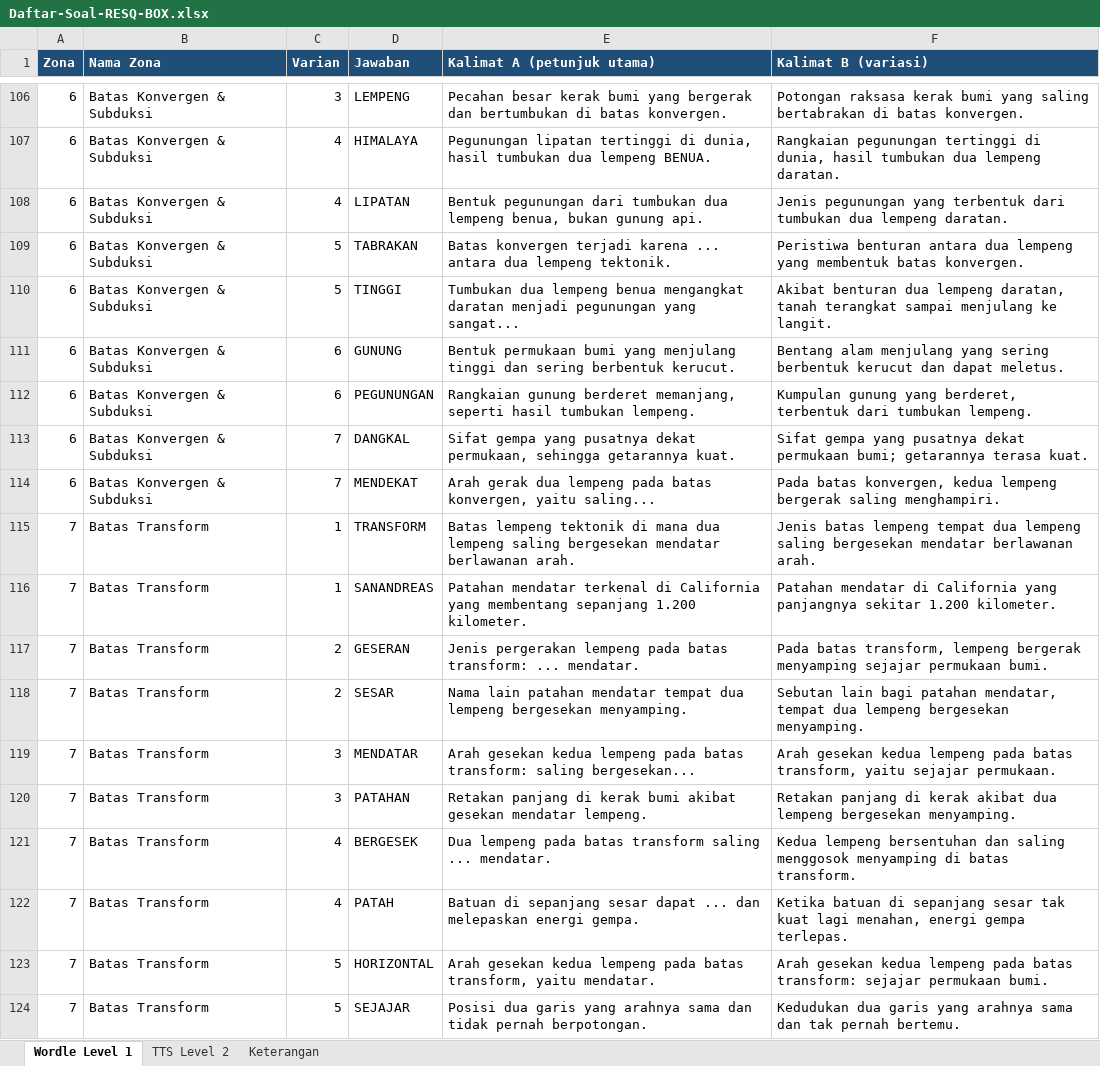
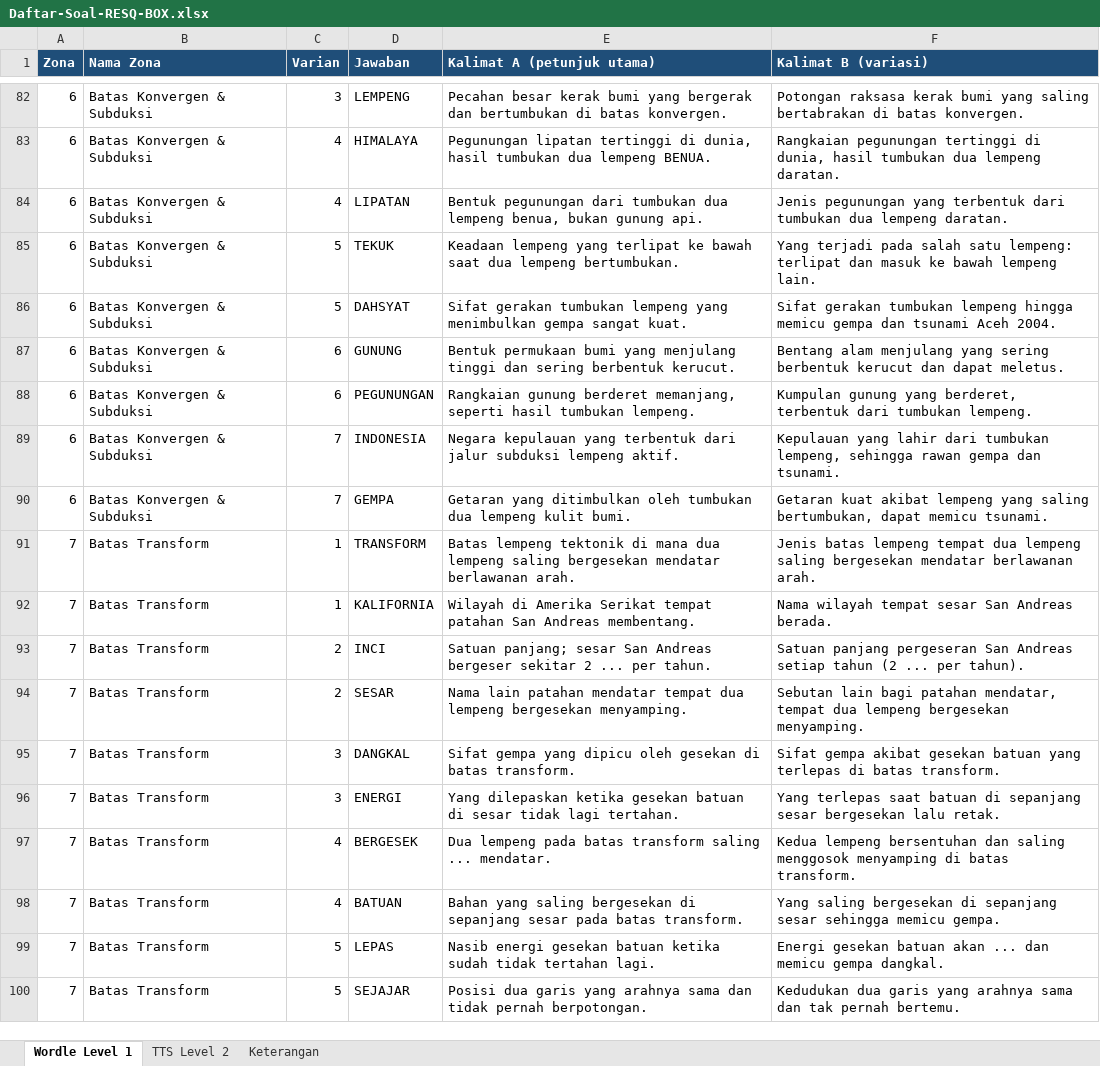
Before and after one commit to zidan-cmiw/resq-box, an Excel workbook: Daftar-Soal-RESQ-BOX.xlsx, sheet Wordle Level 1, drawn as a sheet; only a part is shown, gaps mark what is left out; values as stored, in another font and other column widths than the file's, no borders; addresses are those after the commit; the diff covers the shown part only; the diff names each change by its address in the sheet, - before the commit and + after, or states it on an @@ line.

```diff
--- a/Daftar-Soal-RESQ-BOX.xlsx (sheet Wordle Level 1)
+++ b/Daftar-Soal-RESQ-BOX.xlsx (sheet Wordle Level 1)
-D85 (Jawaban): TABRAKAN
+D85 (Jawaban): TEKUK
-E85 (Kalimat A (petunjuk utama)): Batas konvergen terjadi karena ... antara dua lempeng tektonik.
+E85 (Kalimat A (petunjuk utama)): Keadaan lempeng yang terlipat ke bawah saat dua lempeng bertumbukan.
-F85 (Kalimat B (variasi)): Peristiwa benturan antara dua lempeng yang membentuk batas konvergen.
+F85 (Kalimat B (variasi)): Yang terjadi pada salah satu lempeng: terlipat dan masuk ke bawah lempeng lain.
-D86 (Jawaban): TINGGI
+D86 (Jawaban): DAHSYAT
-E86 (Kalimat A (petunjuk utama)): Tumbukan dua lempeng benua mengangkat daratan menjadi pegunungan yang sangat...
+E86 (Kalimat A (petunjuk utama)): Sifat gerakan tumbukan lempeng yang menimbulkan gempa sangat kuat.
-F86 (Kalimat B (variasi)): Akibat benturan dua lempeng daratan, tanah terangkat sampai menjulang ke langit.
+F86 (Kalimat B (variasi)): Sifat gerakan tumbukan lempeng hingga memicu gempa dan tsunami Aceh 2004.
-D89 (Jawaban): DANGKAL
+D89 (Jawaban): INDONESIA
-E89 (Kalimat A (petunjuk utama)): Sifat gempa yang pusatnya dekat permukaan, sehingga getarannya kuat.
+E89 (Kalimat A (petunjuk utama)): Negara kepulauan yang terbentuk dari jalur subduksi lempeng aktif.
-F89 (Kalimat B (variasi)): Sifat gempa yang pusatnya dekat permukaan bumi; getarannya terasa kuat.
+F89 (Kalimat B (variasi)): Kepulauan yang lahir dari tumbukan lempeng, sehingga rawan gempa dan tsunami.
-D90 (Jawaban): MENDEKAT
+D90 (Jawaban): GEMPA
-E90 (Kalimat A (petunjuk utama)): Arah gerak dua lempeng pada batas konvergen, yaitu saling...
+E90 (Kalimat A (petunjuk utama)): Getaran yang ditimbulkan oleh tumbukan dua lempeng kulit bumi.
-F90 (Kalimat B (variasi)): Pada batas konvergen, kedua lempeng bergerak saling menghampiri.
+F90 (Kalimat B (variasi)): Getaran kuat akibat lempeng yang saling bertumbukan, dapat memicu tsunami.
-D92 (Jawaban): SANANDREAS
+D92 (Jawaban): KALIFORNIA
-E92 (Kalimat A (petunjuk utama)): Patahan mendatar terkenal di California yang membentang sepanjang 1.200 kilometer.
+E92 (Kalimat A (petunjuk utama)): Wilayah di Amerika Serikat tempat patahan San Andreas membentang.
-F92 (Kalimat B (variasi)): Patahan mendatar di California yang panjangnya sekitar 1.200 kilometer.
+F92 (Kalimat B (variasi)): Nama wilayah tempat sesar San Andreas berada.
-D93 (Jawaban): GESERAN
+D93 (Jawaban): INCI
-E93 (Kalimat A (petunjuk utama)): Jenis pergerakan lempeng pada batas transform: ... mendatar.
+E93 (Kalimat A (petunjuk utama)): Satuan panjang; sesar San Andreas bergeser sekitar 2 ... per tahun.
-F93 (Kalimat B (variasi)): Pada batas transform, lempeng bergerak menyamping sejajar permukaan bumi.
+F93 (Kalimat B (variasi)): Satuan panjang pergeseran San Andreas setiap tahun (2 ... per tahun).
-D95 (Jawaban): MENDATAR
+D95 (Jawaban): DANGKAL
-E95 (Kalimat A (petunjuk utama)): Arah gesekan kedua lempeng pada batas transform: saling bergesekan...
+E95 (Kalimat A (petunjuk utama)): Sifat gempa yang dipicu oleh gesekan di batas transform.
-F95 (Kalimat B (variasi)): Arah gesekan kedua lempeng pada batas transform, yaitu sejajar permukaan.
+F95 (Kalimat B (variasi)): Sifat gempa akibat gesekan batuan yang terlepas di batas transform.
-D96 (Jawaban): PATAHAN
+D96 (Jawaban): ENERGI
-E96 (Kalimat A (petunjuk utama)): Retakan panjang di kerak bumi akibat gesekan mendatar lempeng.
+E96 (Kalimat A (petunjuk utama)): Yang dilepaskan ketika gesekan batuan di sesar tidak lagi tertahan.
-F96 (Kalimat B (variasi)): Retakan panjang di kerak akibat dua lempeng bergesekan menyamping.
+F96 (Kalimat B (variasi)): Yang terlepas saat batuan di sepanjang sesar bergesekan lalu retak.
-D98 (Jawaban): PATAH
+D98 (Jawaban): BATUAN
-E98 (Kalimat A (petunjuk utama)): Batuan di sepanjang sesar dapat ... dan melepaskan energi gempa.
+E98 (Kalimat A (petunjuk utama)): Bahan yang saling bergesekan di sepanjang sesar pada batas transform.
-F98 (Kalimat B (variasi)): Ketika batuan di sepanjang sesar tak kuat lagi menahan, energi gempa terlepas.
+F98 (Kalimat B (variasi)): Yang saling bergesekan di sepanjang sesar sehingga memicu gempa.
-D99 (Jawaban): HORIZONTAL
+D99 (Jawaban): LEPAS
-E99 (Kalimat A (petunjuk utama)): Arah gesekan kedua lempeng pada batas transform, yaitu mendatar.
+E99 (Kalimat A (petunjuk utama)): Nasib energi gesekan batuan ketika sudah tidak tertahan lagi.
-F99 (Kalimat B (variasi)): Arah gesekan kedua lempeng pada batas transform: sejajar permukaan bumi.
+F99 (Kalimat B (variasi)): Energi gesekan batuan akan ... dan memicu gempa dangkal.
```
Also changed, not shown: 24 removed rows and 125 edited cells elsewhere in this sheet, sheet TTS Level 2, sheet Keterangan, 4 other files.
